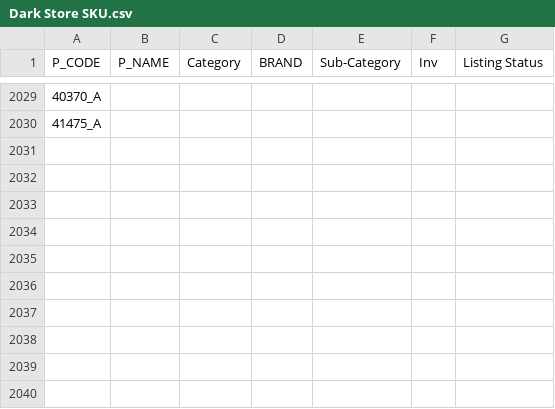
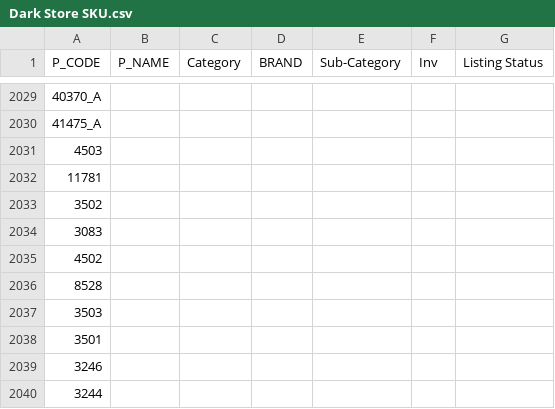
Before and after one commit to deepak0437/Excel_Automation, a CSV file: Dark Store SKU.csv, drawn as a sheet; only a part is shown, gaps mark what is left out.

```diff
--- a/Dark Store SKU.csv
+++ b/Dark Store SKU.csv
@@ -2030 +2030,11 @@
 41475_A,,,,,,
+4503,,,,,,
+11781,,,,,,
+3502,,,,,,
+3083,,,,,,
+4502,,,,,,
+8528,,,,,,
+3503,,,,,,
+3501,,,,,,
+3246,,,,,,
+3244,,,,,,
```
Also changed, not shown: read.csv, 3 other files.
